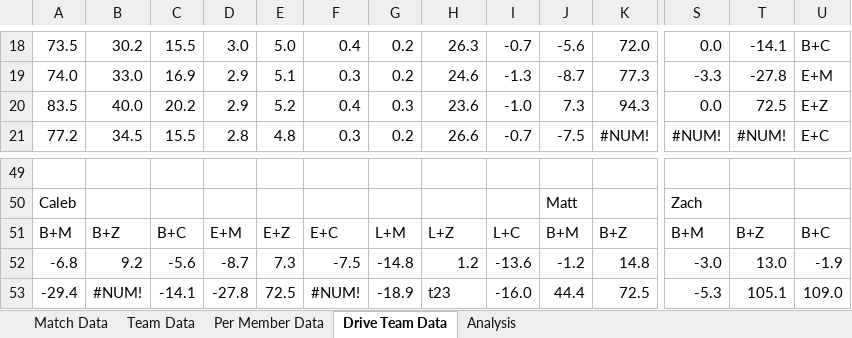
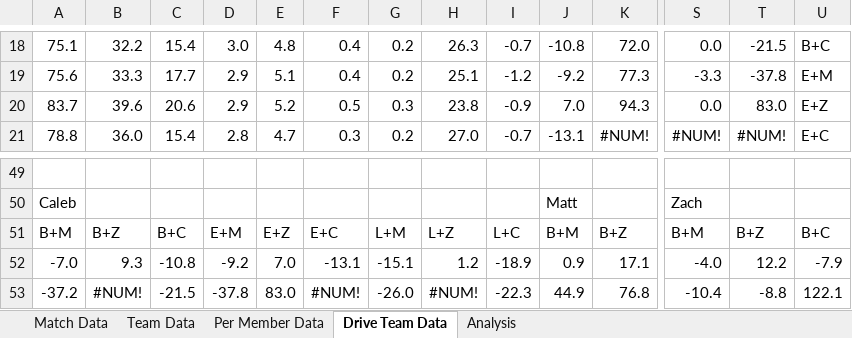
Before and after one commit to mahall05/FTCStats, an Excel workbook: Red Team Data.xlsx, sheet Drive Team Data, drawn as a sheet; only a part is shown, gaps mark what is left out; values as stored, in another font and other column widths than the file's, no borders; conditional formats not drawn; removed rows and columns are numbered as before the commit, all else as after; rows hold the shown columns only; the diff covers the shown part only; the diff names each change by its address in the sheet, - before the commit and + after, or states it on an @@ line.

```diff
--- a/Red Team Data.xlsx (sheet Drive Team Data)
+++ b/Red Team Data.xlsx (sheet Drive Team Data)
-A18: 73.5
+A18: 75.1
-B18: 30.2
+B18: 32.2
-C18: 15.5
+C18: 15.4
-E18: 5.0
+E18: 4.8
-J18: -5.6
+J18: -10.8
-T18: -14.1
+T18: -21.5
-A19: 74.0
+A19: 75.6
-B19: 33.0
+B19: 33.3
-C19: 16.9
+C19: 17.7
-F19: 0.3
+F19: 0.4
-H19: 24.6
+H19: 25.1
-I19: -1.3
+I19: -1.2
-J19: -8.7
+J19: -9.2
-T19: -27.8
+T19: -37.8
-A20: 83.5
+A20: 83.7
-B20: 40.0
+B20: 39.6
-C20: 20.2
+C20: 20.6
-F20: 0.4
+F20: 0.5
-H20: 23.6
+H20: 23.8
-I20: -1.0
+I20: -0.9
-J20: 7.3
+J20: 7.0
-T20: 72.5
+T20: 83.0
-A21: 77.2
+A21: 78.8
-B21: 34.5
+B21: 36.0
-C21: 15.5
+C21: 15.4
-E21: 4.8
+E21: 4.7
-H21: 26.6
+H21: 27.0
-J21: -7.5
+J21: -13.1
-row 52: -6.8 | 9.2 | -5.6 | -8.7 | 7.3 | -7.5 | -14.8 | 1.2 | -13.6 | -1.2 | 14.8 | -3.0 | 13.0 | -1.9
-row 53: -29.4 | #NUM! | -14.1 | -27.8 | 72.5 | #NUM! | -18.9 | t23 | -16.0 | 44.4 | 72.5 | -5.3 | 105.1 | 109.0
+row 52: -7.0 | 9.3 | -10.8 | -9.2 | 7.0 | -13.1 | -15.1 | 1.2 | -18.9 | 0.9 | 17.1 | -4.0 | 12.2 | -7.9
+row 53: -37.2 | #NUM! | -21.5 | -37.8 | 83.0 | #NUM! | -26.0 | #NUM! | -22.3 | 44.9 | 76.8 | -10.4 | -8.8 | 122.1
```
Also changed, not shown: 10 added rows, 10 removed rows and 185 edited cells elsewhere in this sheet, sheet Per Member Data, sheet Match Data, sheet Team Data, charts or pictures.
